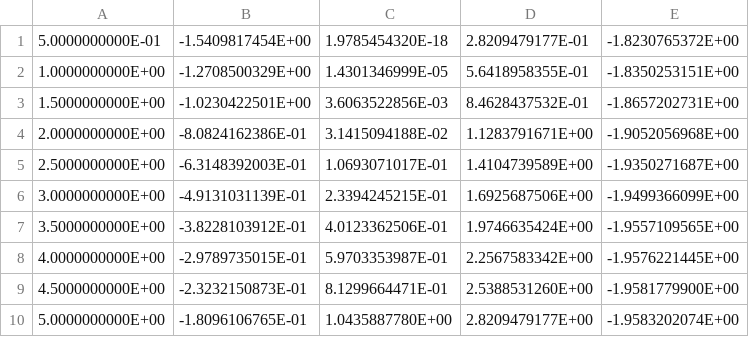
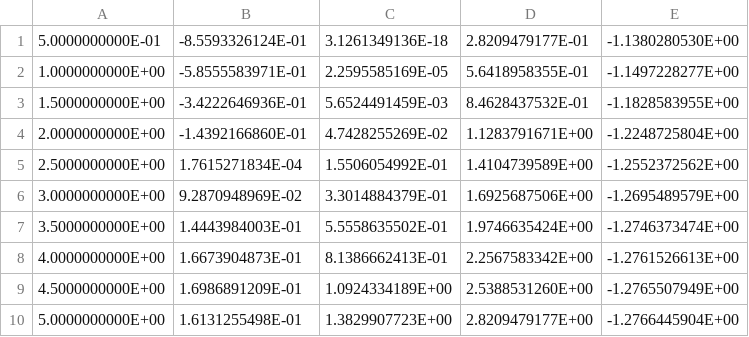
Before and after one commit to Sparisi01/edwald_summation, a CSV file: src/data/comparison_real_rec.csv, drawn as a sheet; only a part is shown; the diff covers the shown part only.

```diff
--- a/src/data/comparison_real_rec.csv
+++ b/src/data/comparison_real_rec.csv
@@ -1,10 +1,10 @@
-5.0000000000E-01;-1.5409817454E+00;1.9785454320E-18;2.8209479177E-01;-1.8230765372E+00
-1.0000000000E+00;-1.2708500329E+00;1.4301346999E-05;5.6418958355E-01;-1.8350253151E+00
-1.5000000000E+00;-1.0230422501E+00;3.6063522856E-03;8.4628437532E-01;-1.8657202731E+00
-2.0000000000E+00;-8.0824162386E-01;3.1415094188E-02;1.1283791671E+00;-1.9052056968E+00
-2.5000000000E+00;-6.3148392003E-01;1.0693071017E-01;1.4104739589E+00;-1.9350271687E+00
-3.0000000000E+00;-4.9131031139E-01;2.3394245215E-01;1.6925687506E+00;-1.9499366099E+00
-3.5000000000E+00;-3.8228103912E-01;4.0123362506E-01;1.9746635424E+00;-1.9557109565E+00
-4.0000000000E+00;-2.9789735015E-01;5.9703353987E-01;2.2567583342E+00;-1.9576221445E+00
-4.5000000000E+00;-2.3232150873E-01;8.1299664471E-01;2.5388531260E+00;-1.9581779900E+00
-5.0000000000E+00;-1.8096106765E-01;1.0435887780E+00;2.8209479177E+00;-1.9583202074E+00
+5.0000000000E-01;-8.5593326124E-01;3.1261349136E-18;2.8209479177E-01;-1.1380280530E+00
+1.0000000000E+00;-5.8555583971E-01;2.2595585169E-05;5.6418958355E-01;-1.1497228277E+00
+1.5000000000E+00;-3.4222646936E-01;5.6524491459E-03;8.4628437532E-01;-1.1828583955E+00
+2.0000000000E+00;-1.4392166860E-01;4.7428255269E-02;1.1283791671E+00;-1.2248725804E+00
+2.5000000000E+00;1.7615271834E-04;1.5506054992E-01;1.4104739589E+00;-1.2552372562E+00
+3.0000000000E+00;9.2870948969E-02;3.3014884379E-01;1.6925687506E+00;-1.2695489579E+00
+3.5000000000E+00;1.4443984003E-01;5.5558635502E-01;1.9746635424E+00;-1.2746373474E+00
+4.0000000000E+00;1.6673904873E-01;8.1386662413E-01;2.2567583342E+00;-1.2761526613E+00
+4.5000000000E+00;1.6986891209E-01;1.0924334189E+00;2.5388531260E+00;-1.2765507949E+00
+5.0000000000E+00;1.6131255498E-01;1.3829907723E+00;2.8209479177E+00;-1.2766445904E+00
```
Also changed, not shown: 10 added rows and 27 edited cells elsewhere in this file, src/data/convergenza_range/range_variabile_edw_3_5.csv, src/data/convergenza_range/range_variabile_edw_5.csv, 12 other files.
